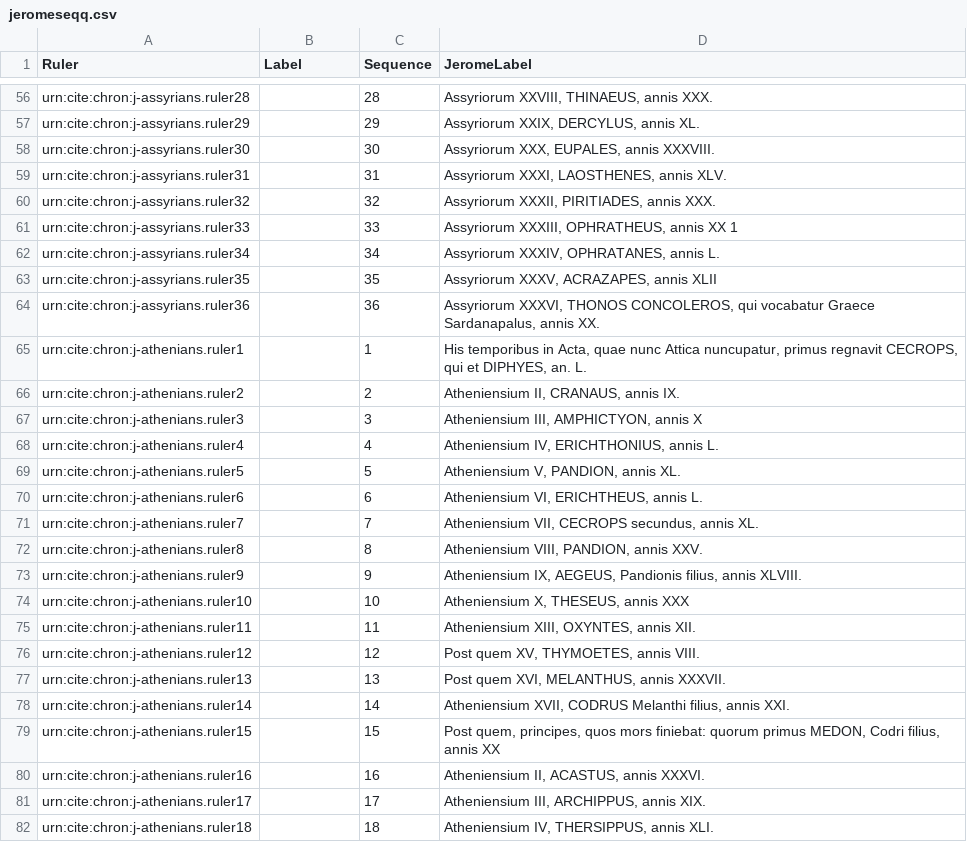
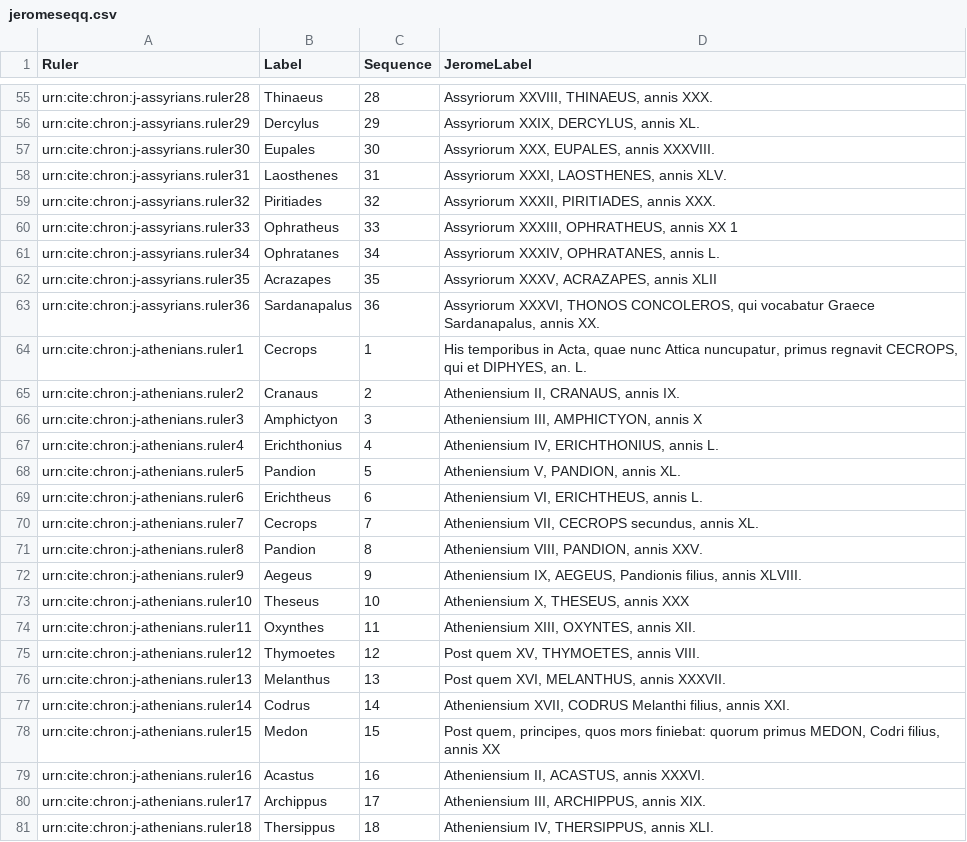
Before and after one commit to neelsmith/chronicles, a CSV file: collections/jeromeseqq.csv, drawn as a sheet; only a part is shown, gaps mark what is left out; addresses are those after the commit; the diff covers the shown part only; the diff names each change by its address in the sheet, - before the commit and + after, or states it on an @@ line.

Commit message:
Begin adding labels

```diff
--- a/collections/jeromeseqq.csv
+++ b/collections/jeromeseqq.csv
-B55 (Label): (empty)
+B55 (Label): Thinaeus
-B56 (Label): (empty)
+B56 (Label): Dercylus
-B57 (Label): (empty)
+B57 (Label): Eupales
-B58 (Label): (empty)
+B58 (Label): Laosthenes
-B59 (Label): (empty)
+B59 (Label): Piritiades
-B60 (Label): (empty)
+B60 (Label): Ophratheus
-B61 (Label): (empty)
+B61 (Label): Ophratanes
-B62 (Label): (empty)
+B62 (Label): Acrazapes
-B63 (Label): (empty)
+B63 (Label): Sardanapalus
-B64 (Label): (empty)
+B64 (Label): Cecrops
-B65 (Label): (empty)
+B65 (Label): Cranaus
-B66 (Label): (empty)
+B66 (Label): Amphictyon
-B67 (Label): (empty)
+B67 (Label): Erichthonius
-B68 (Label): (empty)
+B68 (Label): Pandion
-B69 (Label): (empty)
+B69 (Label): Erichtheus
-B70 (Label): (empty)
+B70 (Label): Cecrops
-B71 (Label): (empty)
+B71 (Label): Pandion
-B72 (Label): (empty)
+B72 (Label): Aegeus
-B73 (Label): (empty)
+B73 (Label): Theseus
-B74 (Label): (empty)
+B74 (Label): Oxynthes
-B75 (Label): (empty)
+B75 (Label): Thymoetes
-B76 (Label): (empty)
+B76 (Label): Melanthus
-B77 (Label): (empty)
+B77 (Label): Codrus
-B78 (Label): (empty)
+B78 (Label): Medon
-B79 (Label): (empty)
+B79 (Label): Acastus
-B80 (Label): (empty)
+B80 (Label): Archippus
-B81 (Label): (empty)
+B81 (Label): Thersippus
```
Also changed, not shown: 2 removed rows and 56 edited cells elsewhere in this file.
